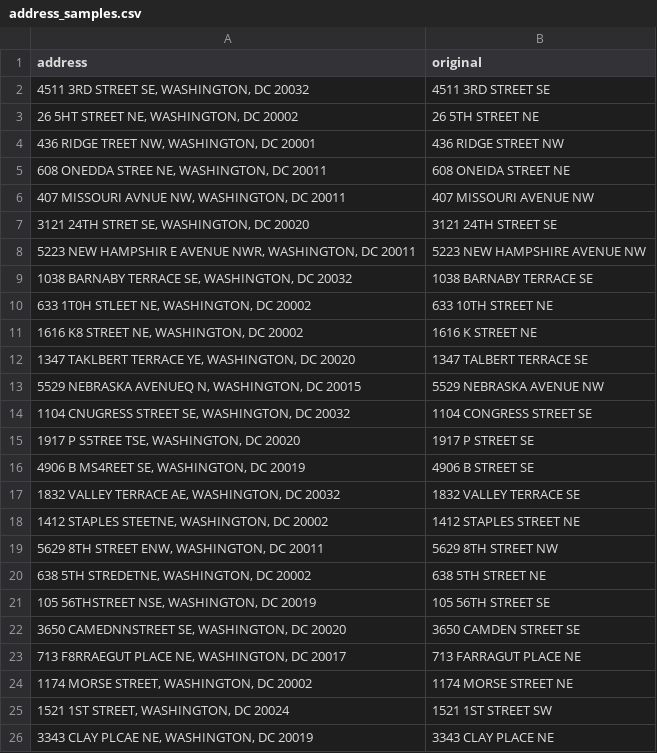
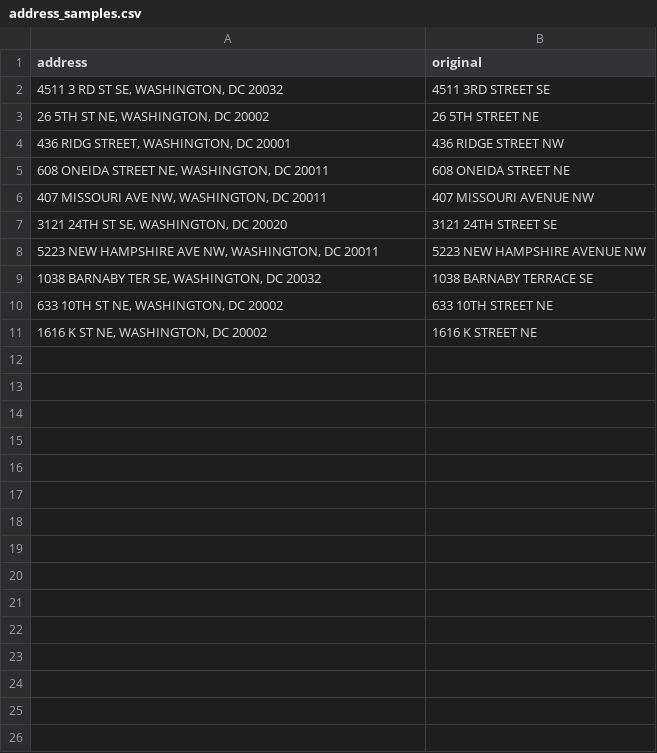
Before and after one commit to codeforamerica/cfa-sebt-address-validation, a CSV file: data-pipeline-samples/data/address_samples.csv, drawn as a sheet.

Commit message:
Cleanup with data pipeline samples

```diff
--- a/data-pipeline-samples/data/address_samples.csv
+++ b/data-pipeline-samples/data/address_samples.csv
@@ -1,26 +1,11 @@
 address,original
-"4511 3RD STREET SE, WASHINGTON, DC 20032",4511 3RD STREET SE
-"26 5HT STREET NE, WASHINGTON, DC 20002",26 5TH STREET NE
-"436 RIDGE TREET NW, WASHINGTON, DC 20001",436 RIDGE STREET NW
-"608 ONEDDA STREE NE, WASHINGTON, DC 20011",608 ONEIDA STREET NE
-"407 MISSOURI AVNUE NW, WASHINGTON, DC 20011",407 MISSOURI AVENUE NW
-"3121 24TH STRET SE, WASHINGTON, DC 20020",3121 24TH STREET SE
-"5223 NEW HAMPSHIR E AVENUE NWR, WASHINGTON, DC 20011",5223 NEW HAMPSHIRE AVENUE NW
-"1038 BARNABY TERRACE SE, WASHINGTON, DC 20032",1038 BARNABY TERRACE SE
-"633 1T0H STLEET NE, WASHINGTON, DC 20002",633 10TH STREET NE
-"1616 K8 STREET NE, WASHINGTON, DC 20002",1616 K STREET NE
-"1347 TAKLBERT TERRACE YE, WASHINGTON, DC 20020",1347 TALBERT TERRACE SE
-"5529 NEBRASKA AVENUEQ N, WASHINGTON, DC 20015",5529 NEBRASKA AVENUE NW
-"1104 CNUGRESS STREET SE, WASHINGTON, DC 20032",1104 CONGRESS STREET SE
-"1917 P S5TREE TSE, WASHINGTON, DC 20020",1917 P STREET SE
-"4906 B MS4REET SE, WASHINGTON, DC 20019",4906 B STREET SE
-"1832 VALLEY TERRACE AE, WASHINGTON, DC 20032",1832 VALLEY TERRACE SE
-"1412 STAPLES STEETNE, WASHINGTON, DC 20002",1412 STAPLES STREET NE
-"5629 8TH STREET ENW, WASHINGTON, DC 20011",5629 8TH STREET NW
-"638 5TH STREDETNE, WASHINGTON, DC 20002",638 5TH STREET NE
-"105 56THSTREET NSE, WASHINGTON, DC 20019",105 56TH STREET SE
-"3650 CAMEDNNSTREET SE, WASHINGTON, DC 20020",3650 CAMDEN STREET SE
-"713 F8RRAEGUT PLACE NE, WASHINGTON, DC 20017",713 FARRAGUT PLACE NE
-"1174 MORSE STREET, WASHINGTON, DC 20002",1174 MORSE STREET NE
-"1521 1ST STREET, WASHINGTON, DC 20024",1521 1ST STREET SW
-"3343 CLAY PLCAE NE, WASHINGTON, DC 20019",3343 CLAY PLACE NE
+"4511 3 RD ST SE, WASHINGTON, DC 20032",4511 3RD STREET SE
+"26 5TH ST NE, WASHINGTON, DC 20002",26 5TH STREET NE
+"436 RIDG STREET, WASHINGTON, DC 20001",436 RIDGE STREET NW
+"608 ONEIDA STREET NE, WASHINGTON, DC 20011",608 ONEIDA STREET NE
+"407 MISSOURI AVE NW, WASHINGTON, DC 20011",407 MISSOURI AVENUE NW
+"3121 24TH ST SE, WASHINGTON, DC 20020",3121 24TH STREET SE
+"5223 NEW HAMPSHIRE AVE NW, WASHINGTON, DC 20011",5223 NEW HAMPSHIRE AVENUE NW
+"1038 BARNABY TER SE, WASHINGTON, DC 20032",1038 BARNABY TERRACE SE
+"633 10TH ST NE, WASHINGTON, DC 20002",633 10TH STREET NE
+"1616 K ST NE, WASHINGTON, DC 20002",1616 K STREET NE
```
Also changed, not shown: 1 other file.
